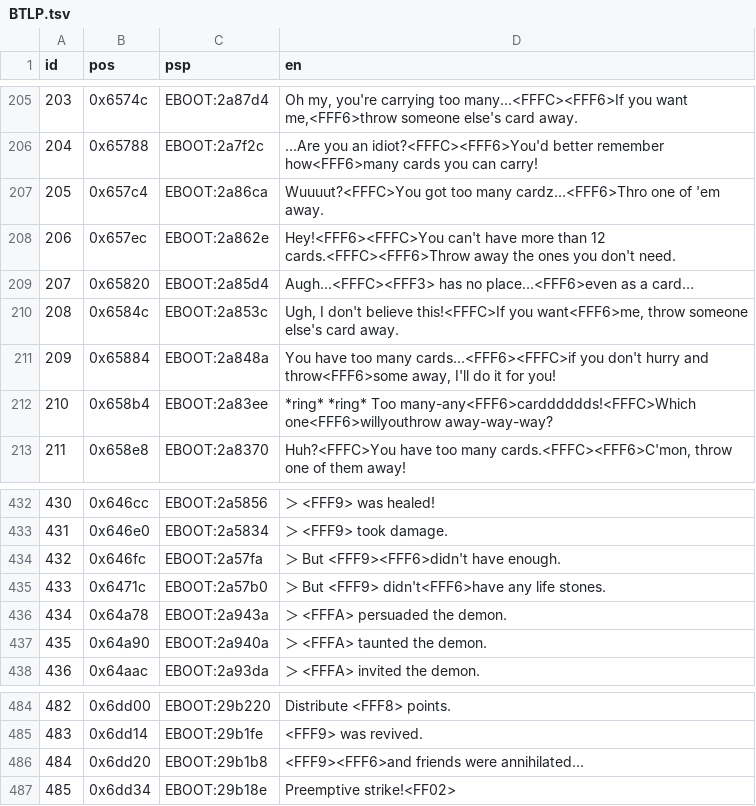
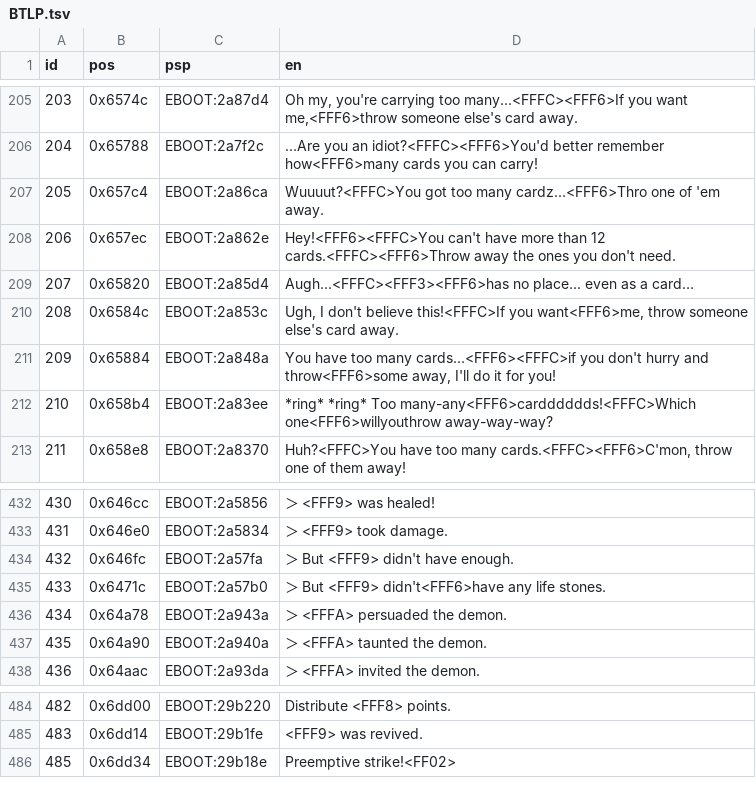
Before and after one commit to ayla6/megami-ibunroku-persona-translation, a TSV file: translation/generated/BTLP.tsv, drawn as a sheet; only a part is shown, gaps mark what is left out.

```diff
--- a/translation/generated/BTLP.tsv
+++ b/translation/generated/BTLP.tsv
@@ -208,3 +208,3 @@ id	pos	psp	en
 206	0x657ec	EBOOT:2a862e	Hey!<FFF6><FFFC>You can't have more than 12 cards.<FFFC><FFF6>Throw away the ones you don't need.
-207	0x65820	EBOOT:2a85d4	Augh...<FFFC><FFF3> has no place...<FFF6>even as a card…
+207	0x65820	EBOOT:2a85d4	Augh...<FFFC><FFF3><FFF6>has no place... even as a card…
 208	0x6584c	EBOOT:2a853c	Ugh, I don't believe this!<FFFC>If you want<FFF6>me, throw someone else's card away.
@@ -433,3 +433,3 @@ id	pos	psp	en
 431	0x646e0	EBOOT:2a5834	＞ <FFF9> took damage.
-432	0x646fc	EBOOT:2a57fa	＞ But <FFF9><FFF6>didn't have enough.
+432	0x646fc	EBOOT:2a57fa	＞ But <FFF9> didn't have enough.
 433	0x6471c	EBOOT:2a57b0	＞ But <FFF9> didn't<FFF6>have any life stones.
@@ -485,3 +485,2 @@ id	pos	psp	en
 483	0x6dd14	EBOOT:29b1fe	<FFF9> was revived.
-484	0x6dd20	EBOOT:29b1b8	<FFF9><FFF6>and friends were annihilated…
 485	0x6dd34	EBOOT:29b18e	Preemptive strike!<FF02>
```
Also changed, not shown: translation/generated/D00/D00.tsv, translation/generated/D01/D08.tsv, 54 other files.
